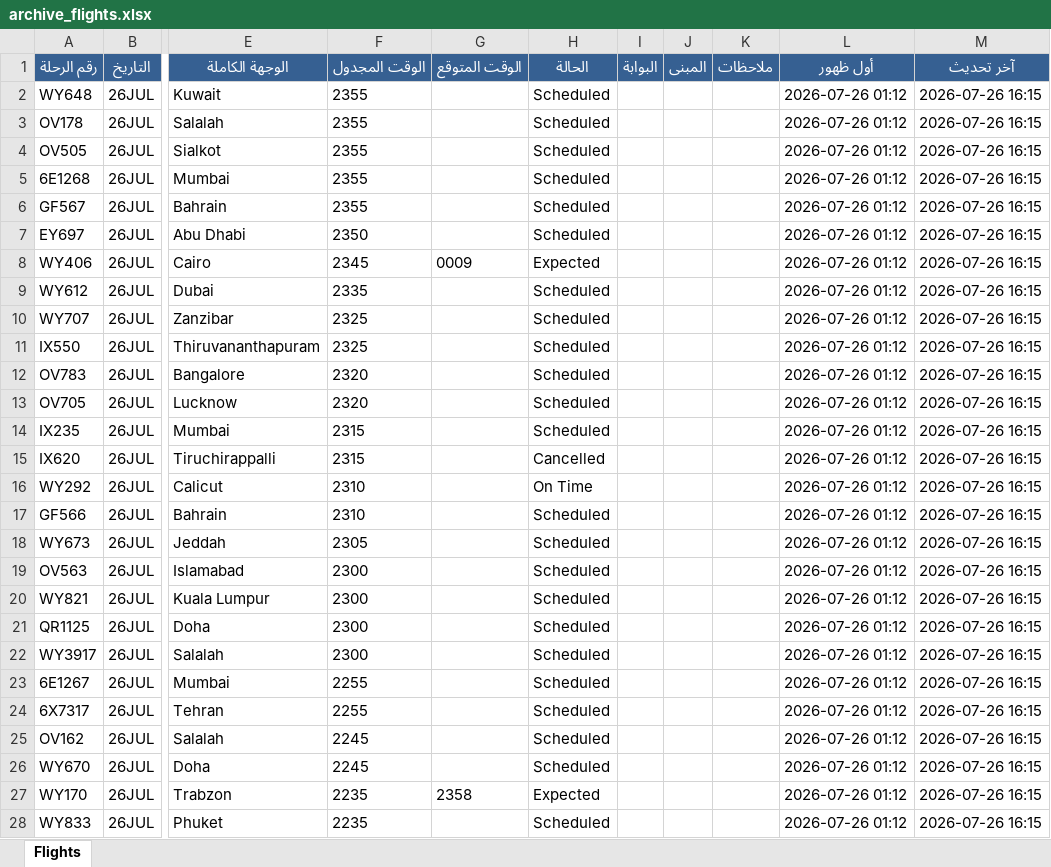
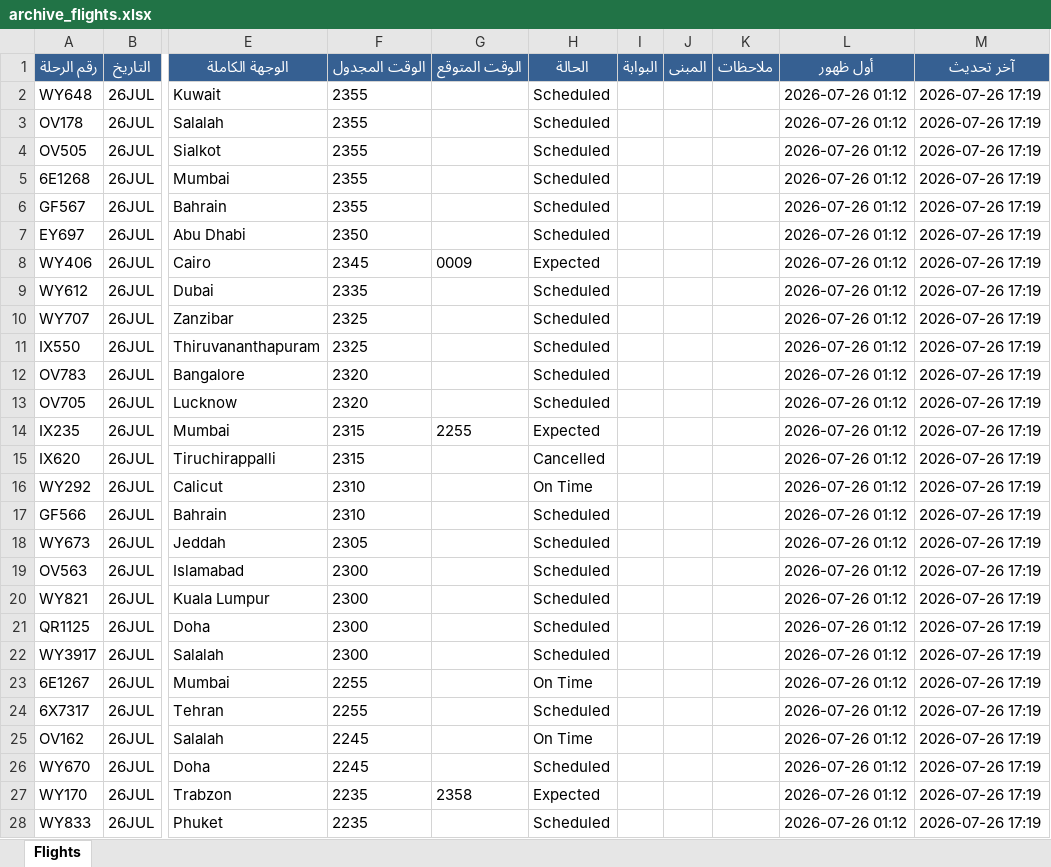
Before and after one commit to khalidsaif912/live-flights, an Excel workbook: flight_data/archive_flights.xlsx, sheet Flights, drawn as a sheet; only a part is shown, gaps mark what is left out; values as stored, in another font and other column widths than the file's, no borders; the diff covers the shown part only; the diff names each change by its address in the sheet, - before the commit and + after, or states it on an @@ line.

```diff
--- a/flight_data/archive_flights.xlsx (sheet Flights)
+++ b/flight_data/archive_flights.xlsx (sheet Flights)
-M2:M28 (آخر تحديث): 2026-07-26 16:15
+M2:M28 (آخر تحديث): 2026-07-26 17:19
-G14 (الوقت المتوقع): (empty)
+G14 (الوقت المتوقع): 2255
-H14 (الحالة): Scheduled
+H14 (الحالة): Expected
-H23 (الحالة): Scheduled
+H23 (الحالة): On Time
-H25 (الحالة): Scheduled
+H25 (الحالة): On Time
```
Also changed, not shown: 278 edited cells elsewhere in this sheet, flight_data/live_flights.xlsx, 3 other files.
